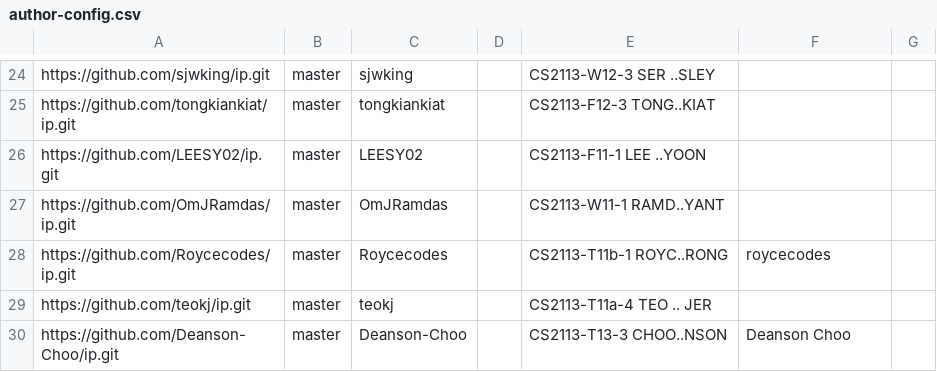
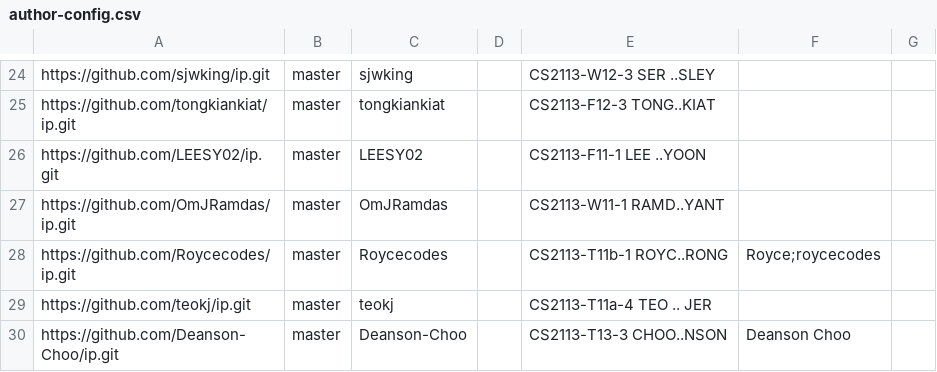
Before and after one commit to nus-cs2113-AY2425S2/ip-dashboard, a CSV file: config/author-config.csv, drawn as a sheet; only a part is shown, gaps mark what is left out.

Commit message:
Update configs

```diff
--- a/config/author-config.csv
+++ b/config/author-config.csv
@@ -27,3 +27,3 @@ https://github.com/LEESY02/ip.git,master,LEESY02,,CS2113-F11-1 LEE ..YOON,,
 https://github.com/OmJRamdas/ip.git,master,OmJRamdas,,CS2113-W11-1 RAMD..YANT,,
-https://github.com/Roycecodes/ip.git,master,Roycecodes,,CS2113-T11b-1 ROYC..RONG,roycecodes,
+https://github.com/Roycecodes/ip.git,master,Roycecodes,,CS2113-T11b-1 ROYC..RONG,Royce;roycecodes,
 https://github.com/teokj/ip.git,master,teokj,,CS2113-T11a-4 TEO .. JER,,
```
